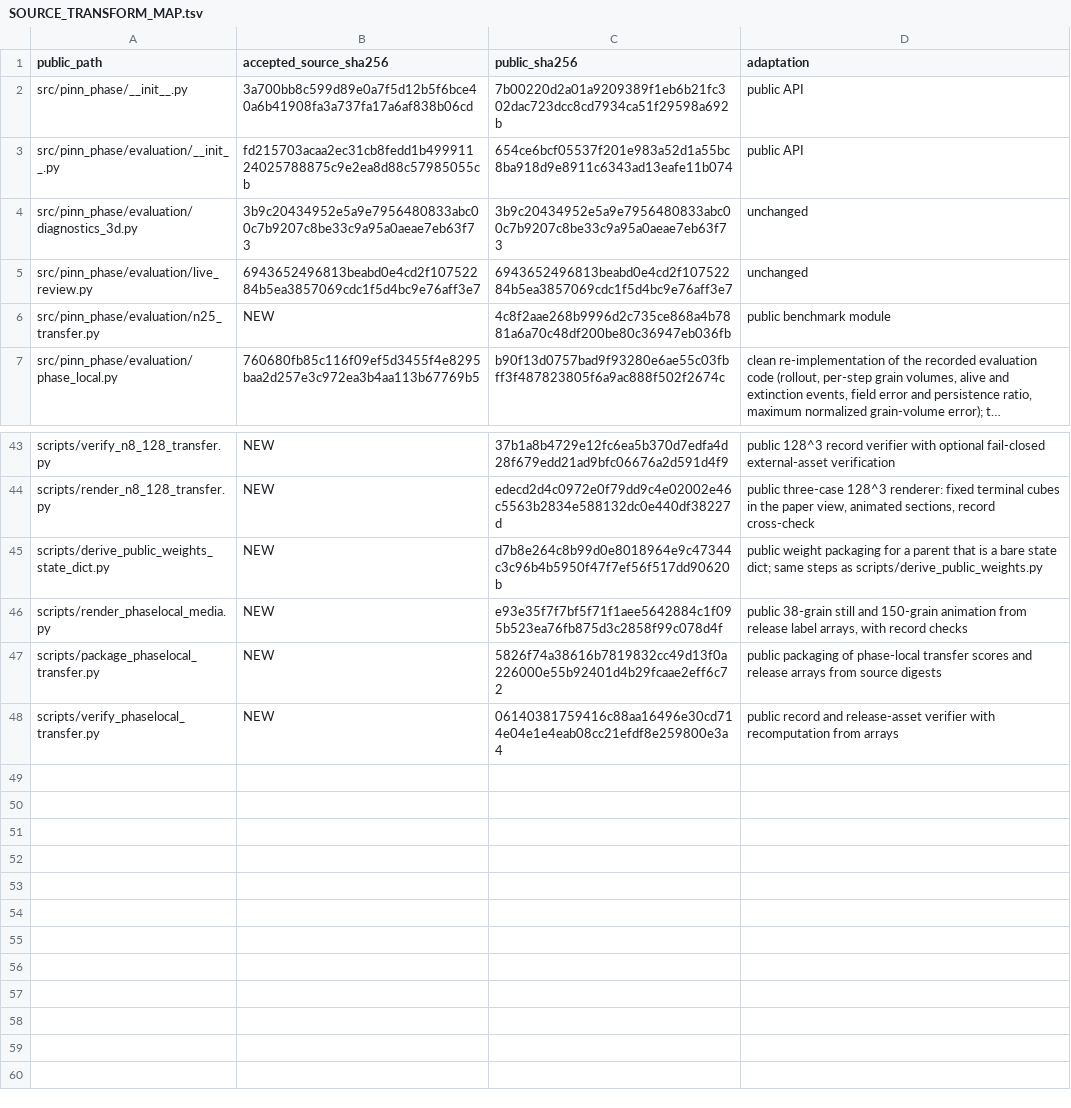
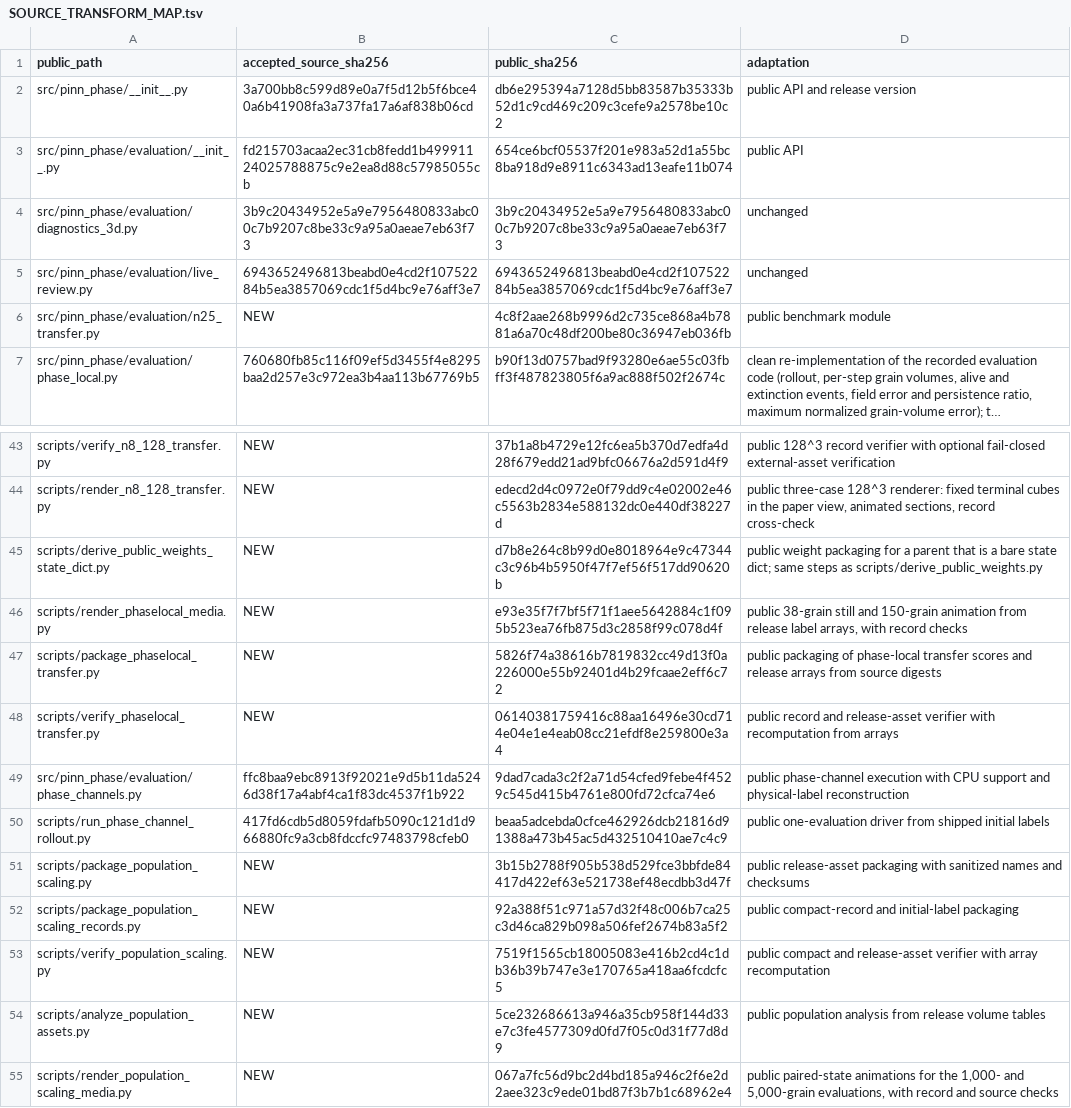
Before and after one commit to SFETNI/PINN-Phase, a TSV file: docs/SOURCE_TRANSFORM_MAP.tsv, drawn as a sheet; only a part is shown, gaps mark what is left out; long unchanged cells end in ….

Commit message:
Release population-scale phase-channel evaluation
Add phase-channel rollout and CPU equivalence coverage.
Publish population records, analyses, resource data, and release packaging.
Add reference and model animations for the 1,000- and 5,000-grain runs.
Update documentation, version metadata, and verification policy for v4.0.0.

```diff
--- a/docs/SOURCE_TRANSFORM_MAP.tsv
+++ b/docs/SOURCE_TRANSFORM_MAP.tsv
@@ -1,3 +1,3 @@
 public_path	accepted_source_sha256	public_sha256	adaptation
-src/pinn_phase/__init__.py	3a700bb8c599d89e0a7f5d12b5f6bce40a6b41908fa3a737fa17a6af838b06cd	7b00220d2a01a9209389f1eb6b21fc302dac723dcc8cd7934ca51f29598a692b	public API
+src/pinn_phase/__init__.py	3a700bb8c599d89e0a7f5d12b5f6bce40a6b41908fa3a737fa17a6af838b06cd	db6e295394a7128d5bb83587b35333b52d1c9cd469c209c3cefe9a2578be10c2	public API and release version
 src/pinn_phase/evaluation/__init__.py	fd215703acaa2ec31cb8fedd1b49991124025788875c9e2ea8d88c57985055cb	654ce6bcf05537f201e983a52d1a55bc8ba918d9e8911c6343ad13eafe11b074	public API
@@ -48 +48,8 @@ scripts/package_phaselocal_transfer.py	NEW	5826f74a38616b7819832cc49d13f0a226000
 scripts/verify_phaselocal_transfer.py	NEW	06140381759416c88aa16496e30cd714e04e1e4eab08cc21efdf8e259800e3a4	public record and release-asset verifier with recomputation from arrays
+src/pinn_phase/evaluation/phase_channels.py	ffc8baa9ebc8913f92021e9d5b11da5246d38f17a4abf4ca1f83dc4537f1b922	9dad7cada3c2f2a71d54cfed9febe4f4529c545d415b4761e800fd72cfca74e6	public phase-channel execution with CPU support and physical-label reconstruction
+scripts/run_phase_channel_rollout.py	417fd6cdb5d8059fdafb5090c121d1d966880fc9a3cb8fdccfc97483798cfeb0	beaa5adcebda0cfce462926dcb21816d91388a473b45ac5d432510410ae7c4c9	public one-evaluation driver from shipped initial labels
+scripts/package_population_scaling.py	NEW	3b15b2788f905b538d529fce3bbfde84417d422ef63e521738ef48ecdbb3d47f	public release-asset packaging with sanitized names and checksums
+scripts/package_population_scaling_records.py	NEW	92a388f51c971a57d32f48c006b7ca25c3d46ca829b098a506fef2674b83a5f2	public compact-record and initial-label packaging
+scripts/verify_population_scaling.py	NEW	7519f1565cb18005083e416b2cd4c1db36b39b747e3e170765a418aa6fcdcfc5	public compact and release-asset verifier with array recomputation
+scripts/analyze_population_assets.py	NEW	5ce232686613a946a35cb958f144d33e7c3fe4577309d0fd7f05c0d31f77d8d9	public population analysis from release volume tables
+scripts/render_population_scaling_media.py	NEW	067a7fc56d9bc2d4bd185a946c2f6e2d2aee323c9ede01bd87f3b7b1c68962e4	public paired-state animations for the 1,000- and 5,000-grain evaluations, with record and source checks
```
Also changed, not shown: 38 other files.
